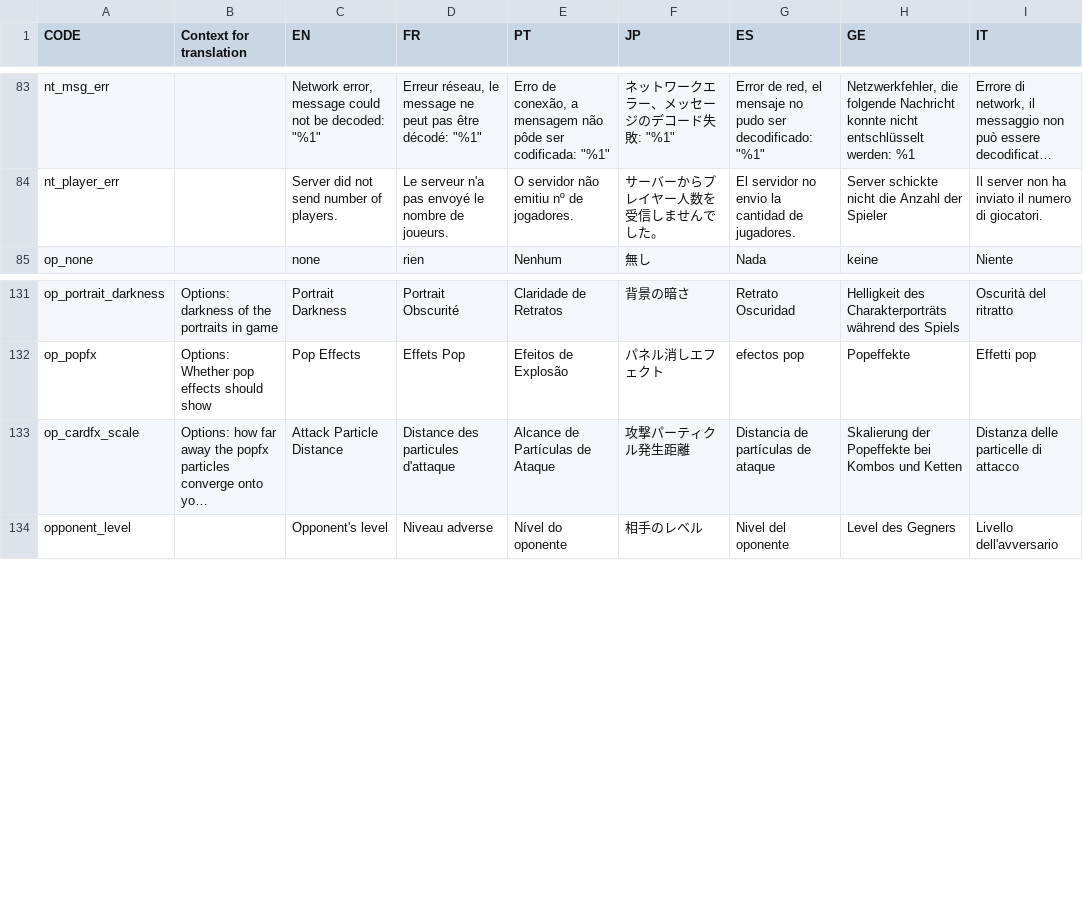
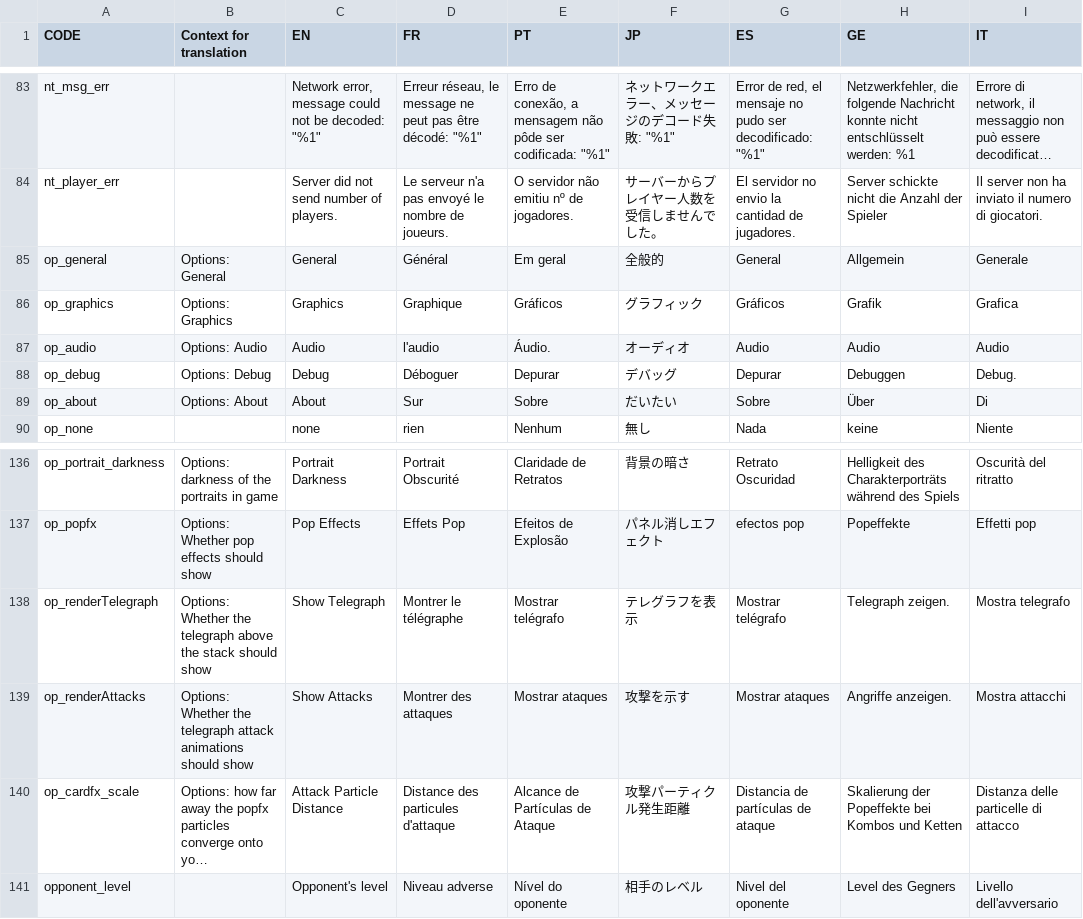
Before and after one commit to panel-attack/panel-attack, a CSV file: localization.csv, drawn as a sheet; only a part is shown, gaps mark what is left out; long unchanged cells end in …; the diff names each change by its address in the sheet, - before the commit and + after, or states it on an @@ line.

Commit message:
Add options to not render telegraph attacks and telegraph
When telegraph attacks are off, the telegraph updates immediately
Also added localization for main options items

```diff
--- a/localization.csv
+++ b/localization.csv
+row 85: op_general | Options: General | General | Général | Em geral | 全般的 | General | Allgemein | Generale
+row 86: op_graphics | Options: Graphics | Graphics | Graphique | Gráficos | グラフィック | Gráficos | Grafik | Grafica
+row 87: op_audio | Options: Audio | Audio | l'audio | Áudio. | オーディオ | Audio | Audio | Audio
+row 88: op_debug | Options: Debug | Debug | Déboguer | Depurar | デバッグ | Depurar | Debuggen | Debug.
+row 89: op_about | Options: About | About | Sur | Sobre | だいたい | Sobre | Über | Di
+row 138: op_renderTelegraph | Options: Whether the telegraph above the stack should show | Show Telegraph | Montrer le télégraphe | Mostrar telégrafo | テレグラフを表示 | Mostrar telégrafo | Telegraph zeigen. | Mostra telegrafo
+row 139: op_renderAttacks | Options: Whether the telegraph attack animations should show | Show Attacks | Montrer des attaques | Mostrar ataques | 攻撃を示す | Mostrar ataques | Angriffe anzeigen. | Mostra attacchi
```
Also changed, not shown: 4 other files.
